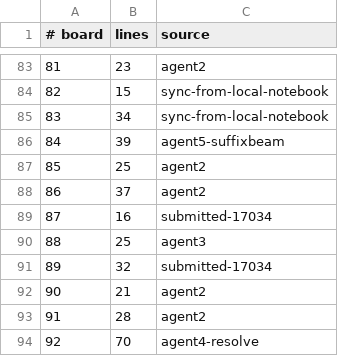
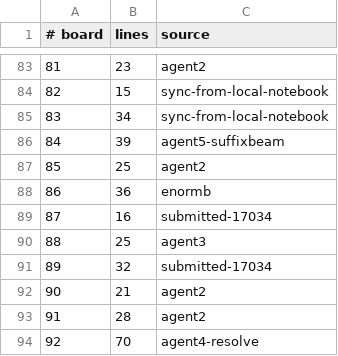
Before and after one commit to WarriorsSami/ccc-2026-nanofabricator, a TSV file: notebook/boards/4-enormous/index.tsv, drawn as a sheet; only a part is shown, gaps mark what is left out.

```diff
--- a/notebook/boards/4-enormous/index.tsv
+++ b/notebook/boards/4-enormous/index.tsv
@@ -87,3 +87,3 @@
 85	25	agent2
-86	37	agent2
+86	36	enormb
 87	16	submitted-17034
```
Also changed, not shown: 1 other file.
